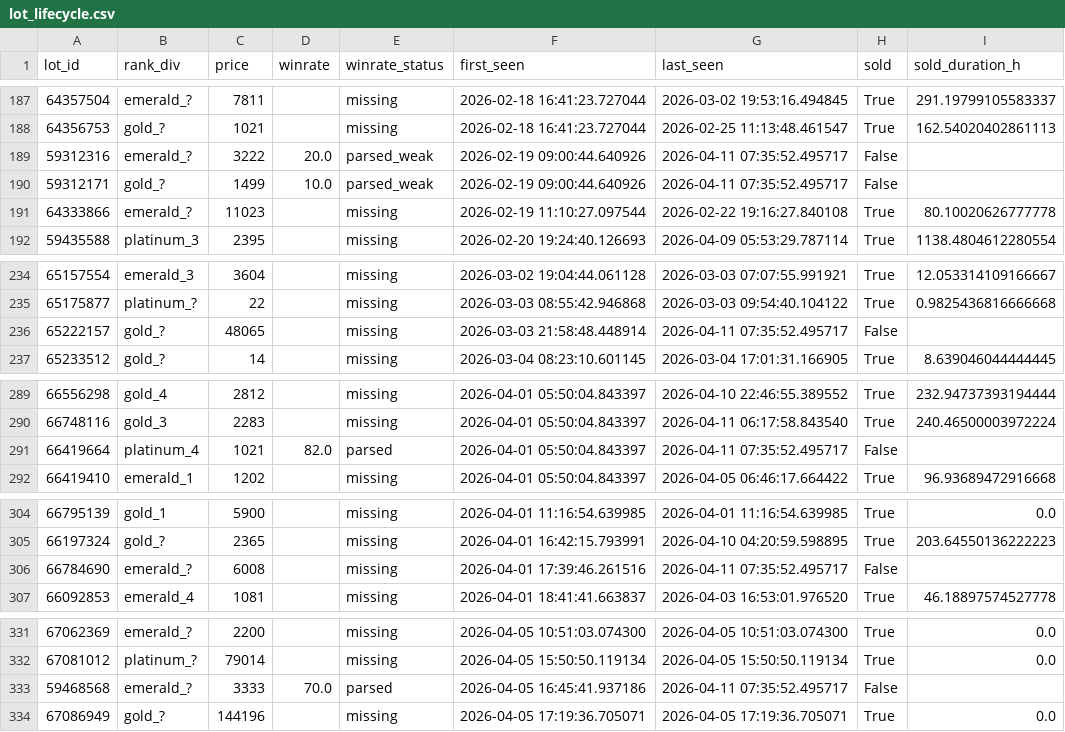
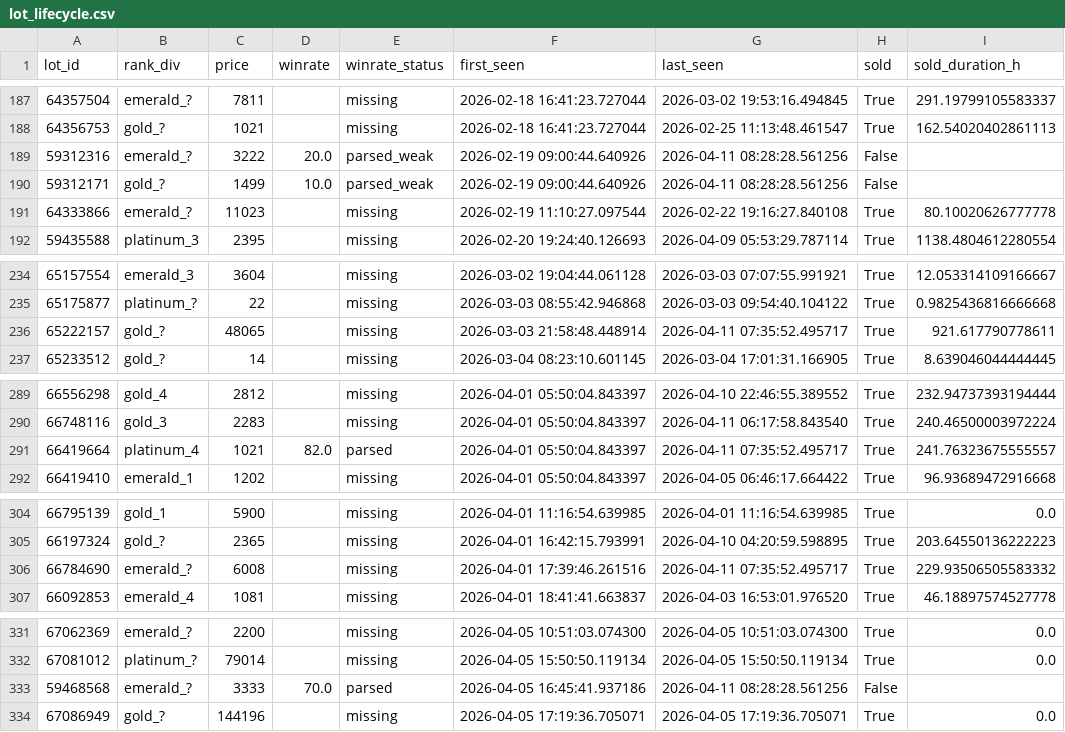
Before and after one commit to bel1k66/funpay-tracker, a CSV file: lot_lifecycle.csv, drawn as a sheet; only a part is shown, gaps mark what is left out; the diff covers the shown part only.

```diff
--- a/lot_lifecycle.csv
+++ b/lot_lifecycle.csv
@@ -188,4 +188,4 @@ lot_id,rank_div,price,winrate,winrate_status,first_seen,last_seen,sold,sold_dura
 64356753,gold_?,1021,,missing,2026-02-18 16:41:23.727044,2026-02-25 11:13:48.461547,True,162.54020402861113
-59312316,emerald_?,3222,20.0,parsed_weak,2026-02-19 09:00:44.640926,2026-04-11 07:35:52.495717,False,
-59312171,gold_?,1499,10.0,parsed_weak,2026-02-19 09:00:44.640926,2026-04-11 07:35:52.495717,False,
+59312316,emerald_?,3222,20.0,parsed_weak,2026-02-19 09:00:44.640926,2026-04-11 08:28:28.561256,False,
+59312171,gold_?,1499,10.0,parsed_weak,2026-02-19 09:00:44.640926,2026-04-11 08:28:28.561256,False,
 64333866,emerald_?,11023,,missing,2026-02-19 11:10:27.097544,2026-02-22 19:16:27.840108,True,80.10020626777778
@@ -235,3 +235,3 @@ lot_id,rank_div,price,winrate,winrate_status,first_seen,last_seen,sold,sold_dura
 65175877,platinum_?,22,,missing,2026-03-03 08:55:42.946868,2026-03-03 09:54:40.104122,True,0.9825436816666668
-65222157,gold_?,48065,,missing,2026-03-03 21:58:48.448914,2026-04-11 07:35:52.495717,False,
+65222157,gold_?,48065,,missing,2026-03-03 21:58:48.448914,2026-04-11 07:35:52.495717,True,921.617790778611
 65233512,gold_?,14,,missing,2026-03-04 08:23:10.601145,2026-03-04 17:01:31.166905,True,8.639046044444445
@@ -290,3 +290,3 @@ lot_id,rank_div,price,winrate,winrate_status,first_seen,last_seen,sold,sold_dura
 66748116,gold_3,2283,,missing,2026-04-01 05:50:04.843397,2026-04-11 06:17:58.843540,True,240.46500003972224
-66419664,platinum_4,1021,82.0,parsed,2026-04-01 05:50:04.843397,2026-04-11 07:35:52.495717,False,
+66419664,platinum_4,1021,82.0,parsed,2026-04-01 05:50:04.843397,2026-04-11 07:35:52.495717,True,241.76323675555557
 66419410,emerald_1,1202,,missing,2026-04-01 05:50:04.843397,2026-04-05 06:46:17.664422,True,96.93689472916668
@@ -305,3 +305,3 @@ lot_id,rank_div,price,winrate,winrate_status,first_seen,last_seen,sold,sold_dura
 66197324,gold_?,2365,,missing,2026-04-01 16:42:15.793991,2026-04-10 04:20:59.598895,True,203.64550136222223
-66784690,emerald_?,6008,,missing,2026-04-01 17:39:46.261516,2026-04-11 07:35:52.495717,False,
+66784690,emerald_?,6008,,missing,2026-04-01 17:39:46.261516,2026-04-11 07:35:52.495717,True,229.93506505583332
 66092853,emerald_4,1081,,missing,2026-04-01 18:41:41.663837,2026-04-03 16:53:01.976520,True,46.18897574527778
@@ -332,3 +332,3 @@ lot_id,rank_div,price,winrate,winrate_status,first_seen,last_seen,sold,sold_dura
 67081012,platinum_?,79014,,missing,2026-04-05 15:50:50.119134,2026-04-05 15:50:50.119134,True,0.0
-59468568,emerald_?,3333,70.0,parsed,2026-04-05 16:45:41.937186,2026-04-11 07:35:52.495717,False,
+59468568,emerald_?,3333,70.0,parsed,2026-04-05 16:45:41.937186,2026-04-11 08:28:28.561256,False,
 67086949,gold_?,144196,,missing,2026-04-05 17:19:36.705071,2026-04-05 17:19:36.705071,True,0.0
```
Also changed, not shown: 46 edited cells elsewhere in this file.
